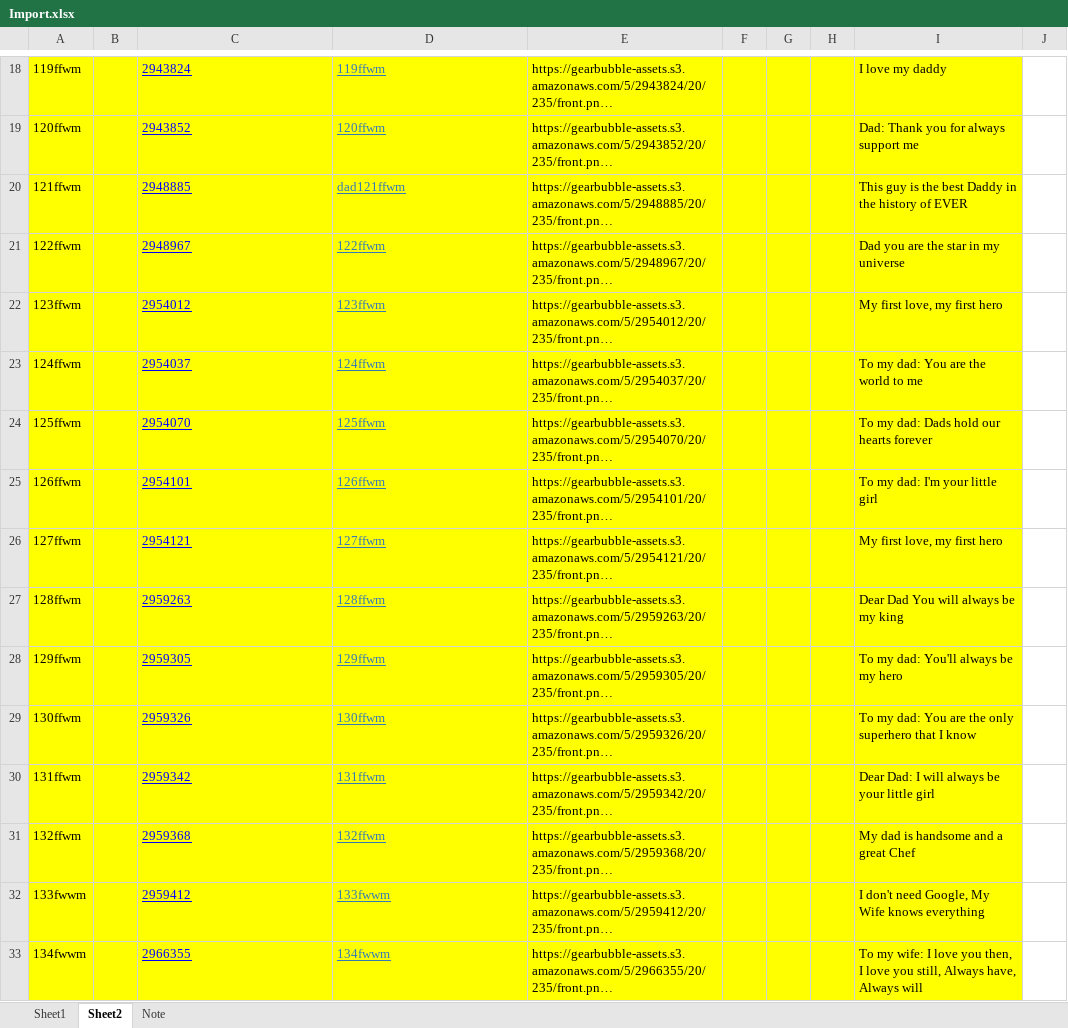
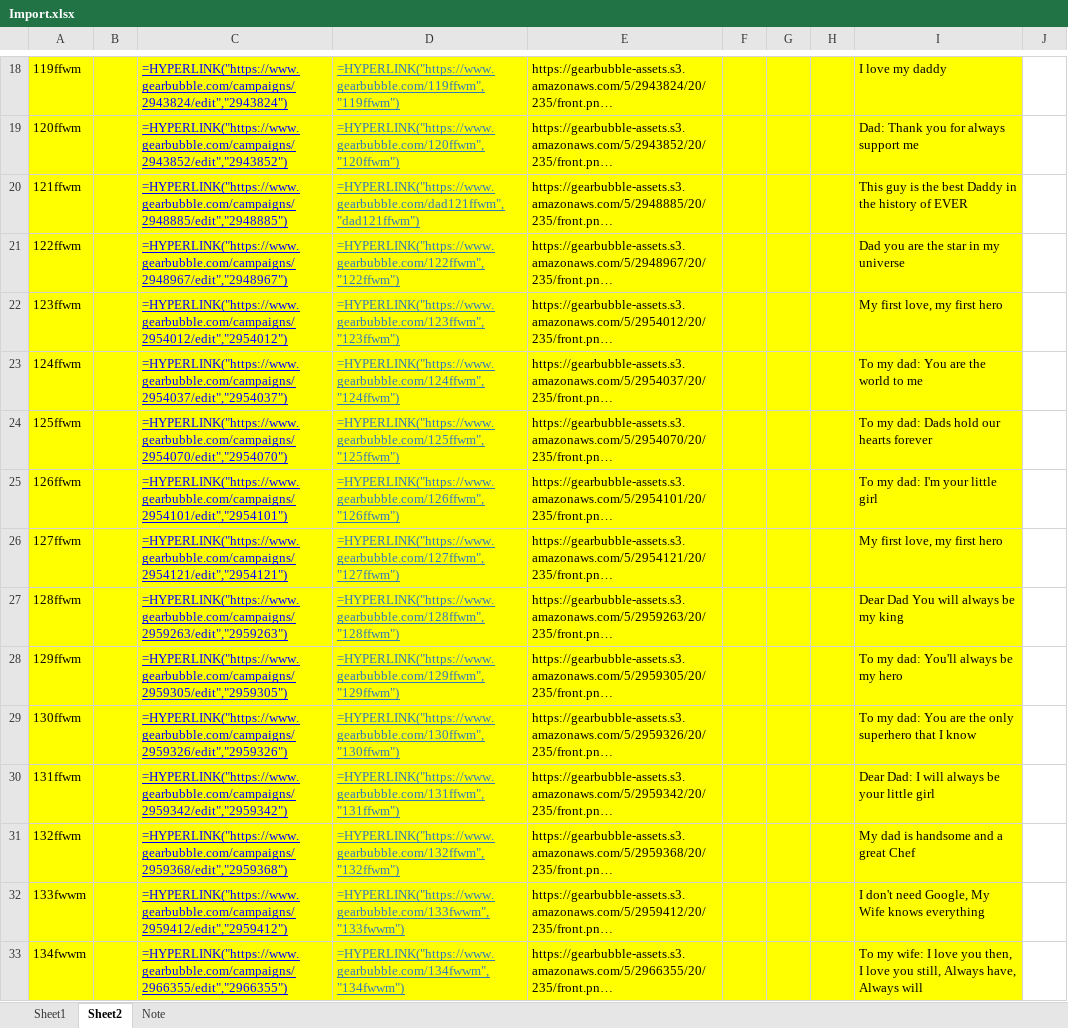
Before and after one commit to anlv/GetImageLinkGb, an Excel workbook: Import.xlsx, sheet Sheet2, drawn as a sheet; only a part is shown, gaps mark what is left out; long unchanged cells end in …; values as stored, in another font and other column widths than the file's, no borders; formulas without a stored value are shown as written; charts and pictures not drawn; the diff covers the shown part only; the diff names each change by its address in the sheet, - before the commit and + after, or states it on an @@ line.

```diff
--- a/Import.xlsx (sheet Sheet2)
+++ b/Import.xlsx (sheet Sheet2)
-C18: 2943824
+C18: =HYPERLINK("https://www.gearbubble.com/campaigns/2943824/edit","2943824")
-D18: 119ffwm
+D18: =HYPERLINK("https://www.gearbubble.com/119ffwm","119ffwm")
-C19: 2943852
+C19: =HYPERLINK("https://www.gearbubble.com/campaigns/2943852/edit","2943852")
-D19: 120ffwm
+D19: =HYPERLINK("https://www.gearbubble.com/120ffwm","120ffwm")
-C20: 2948885
+C20: =HYPERLINK("https://www.gearbubble.com/campaigns/2948885/edit","2948885")
-D20: dad121ffwm
+D20: =HYPERLINK("https://www.gearbubble.com/dad121ffwm","dad121ffwm")
-C21: 2948967
+C21: =HYPERLINK("https://www.gearbubble.com/campaigns/2948967/edit","2948967")
-D21: 122ffwm
+D21: =HYPERLINK("https://www.gearbubble.com/122ffwm","122ffwm")
-C22: 2954012
+C22: =HYPERLINK("https://www.gearbubble.com/campaigns/2954012/edit","2954012")
-D22: 123ffwm
+D22: =HYPERLINK("https://www.gearbubble.com/123ffwm","123ffwm")
-C23: 2954037
+C23: =HYPERLINK("https://www.gearbubble.com/campaigns/2954037/edit","2954037")
-D23: 124ffwm
+D23: =HYPERLINK("https://www.gearbubble.com/124ffwm","124ffwm")
-C24: 2954070
+C24: =HYPERLINK("https://www.gearbubble.com/campaigns/2954070/edit","2954070")
-D24: 125ffwm
+D24: =HYPERLINK("https://www.gearbubble.com/125ffwm","125ffwm")
-C25: 2954101
+C25: =HYPERLINK("https://www.gearbubble.com/campaigns/2954101/edit","2954101")
-D25: 126ffwm
+D25: =HYPERLINK("https://www.gearbubble.com/126ffwm","126ffwm")
-C26: 2954121
+C26: =HYPERLINK("https://www.gearbubble.com/campaigns/2954121/edit","2954121")
-D26: 127ffwm
+D26: =HYPERLINK("https://www.gearbubble.com/127ffwm","127ffwm")
-C27: 2959263
+C27: =HYPERLINK("https://www.gearbubble.com/campaigns/2959263/edit","2959263")
-D27: 128ffwm
+D27: =HYPERLINK("https://www.gearbubble.com/128ffwm","128ffwm")
-C28: 2959305
+C28: =HYPERLINK("https://www.gearbubble.com/campaigns/2959305/edit","2959305")
-D28: 129ffwm
+D28: =HYPERLINK("https://www.gearbubble.com/129ffwm","129ffwm")
-C29: 2959326
+C29: =HYPERLINK("https://www.gearbubble.com/campaigns/2959326/edit","2959326")
-D29: 130ffwm
+D29: =HYPERLINK("https://www.gearbubble.com/130ffwm","130ffwm")
-C30: 2959342
+C30: =HYPERLINK("https://www.gearbubble.com/campaigns/2959342/edit","2959342")
-D30: 131ffwm
+D30: =HYPERLINK("https://www.gearbubble.com/131ffwm","131ffwm")
-C31: 2959368
+C31: =HYPERLINK("https://www.gearbubble.com/campaigns/2959368/edit","2959368")
-D31: 132ffwm
+D31: =HYPERLINK("https://www.gearbubble.com/132ffwm","132ffwm")
-C32: 2959412
+C32: =HYPERLINK("https://www.gearbubble.com/campaigns/2959412/edit","2959412")
-D32: 133fwwm
+D32: =HYPERLINK("https://www.gearbubble.com/133fwwm","133fwwm")
-C33: 2966355
+C33: =HYPERLINK("https://www.gearbubble.com/campaigns/2966355/edit","2966355")
-D33: 134fwwm
+D33: =HYPERLINK("https://www.gearbubble.com/134fwwm","134fwwm")
```
Also changed, not shown: 116 edited cells elsewhere in this sheet, sheet Sheet1, charts or pictures, 2 other files.
